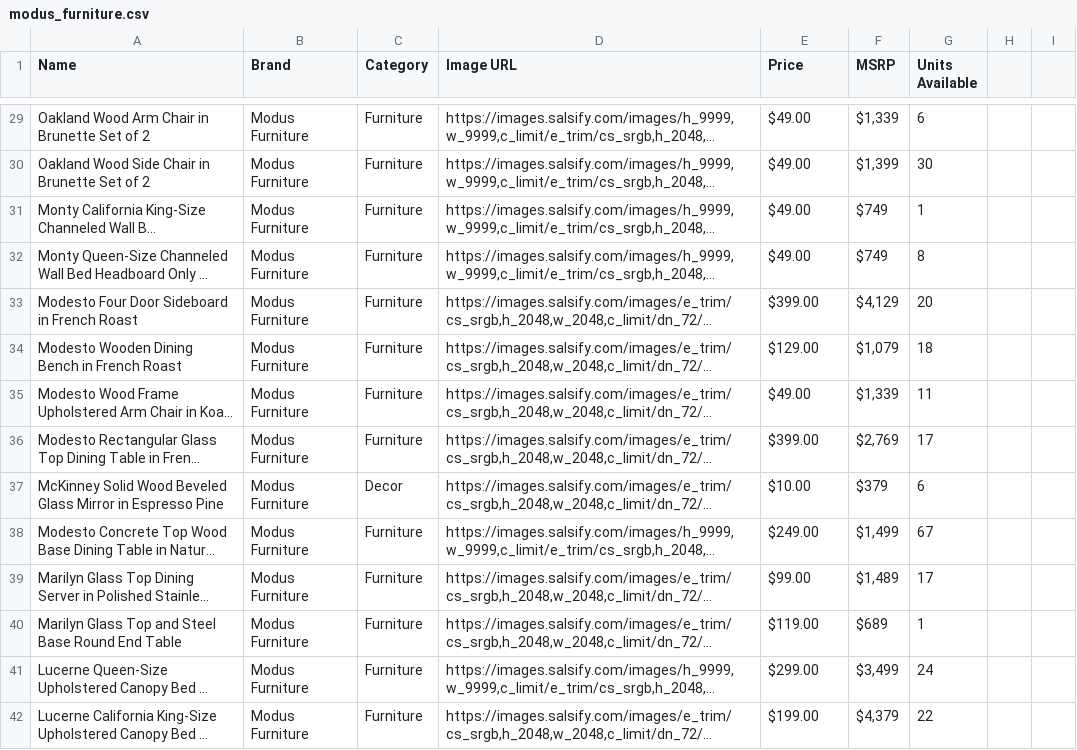
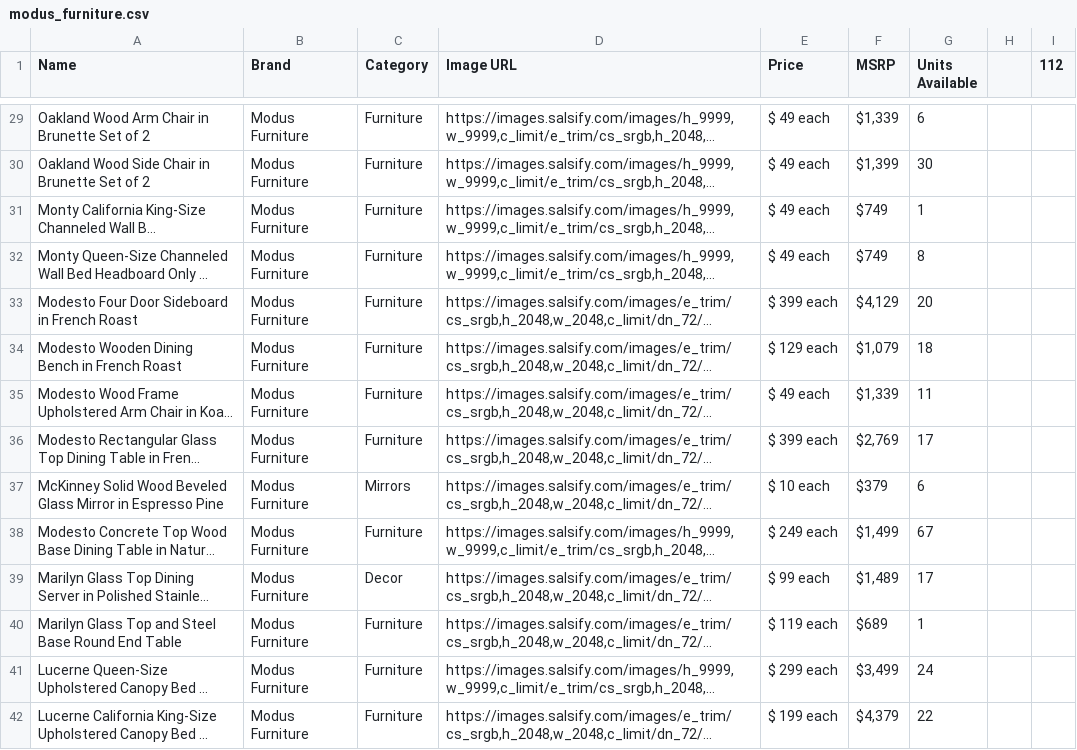
Before and after one commit to liesl-eng/comeback, a CSV file: src/data/modus_furniture.csv, drawn as a sheet; only a part is shown, gaps mark what is left out; long unchanged cells end in …; the diff covers the shown part only; the diff names each change by its address in the sheet, - before the commit and + after, or states it on an @@ line.

```diff
--- a/src/data/modus_furniture.csv
+++ b/src/data/modus_furniture.csv
-I1: (empty)
+I1: 112
-E29:E32 (Price): $49.00
+E29:E32 (Price): $ 49 each
-E33 (Price): $399.00
+E33 (Price): $ 399 each
-E34 (Price): $129.00
+E34 (Price): $ 129 each
-E35 (Price): $49.00
+E35 (Price): $ 49 each
-E36 (Price): $399.00
+E36 (Price): $ 399 each
-C37 (Category): Decor
+C37 (Category): Mirrors
-E37 (Price): $10.00
+E37 (Price): $ 10 each
-E38 (Price): $249.00
+E38 (Price): $ 249 each
-C39 (Category): Furniture
+C39 (Category): Decor
-E39 (Price): $99.00
+E39 (Price): $ 99 each
-E40 (Price): $119.00
+E40 (Price): $ 119 each
-E41 (Price): $299.00
+E41 (Price): $ 299 each
-E42 (Price): $199.00
+E42 (Price): $ 199 each
```
Also changed, not shown: 2 added rows, 2 removed rows and 104 edited cells elsewhere in this file.
